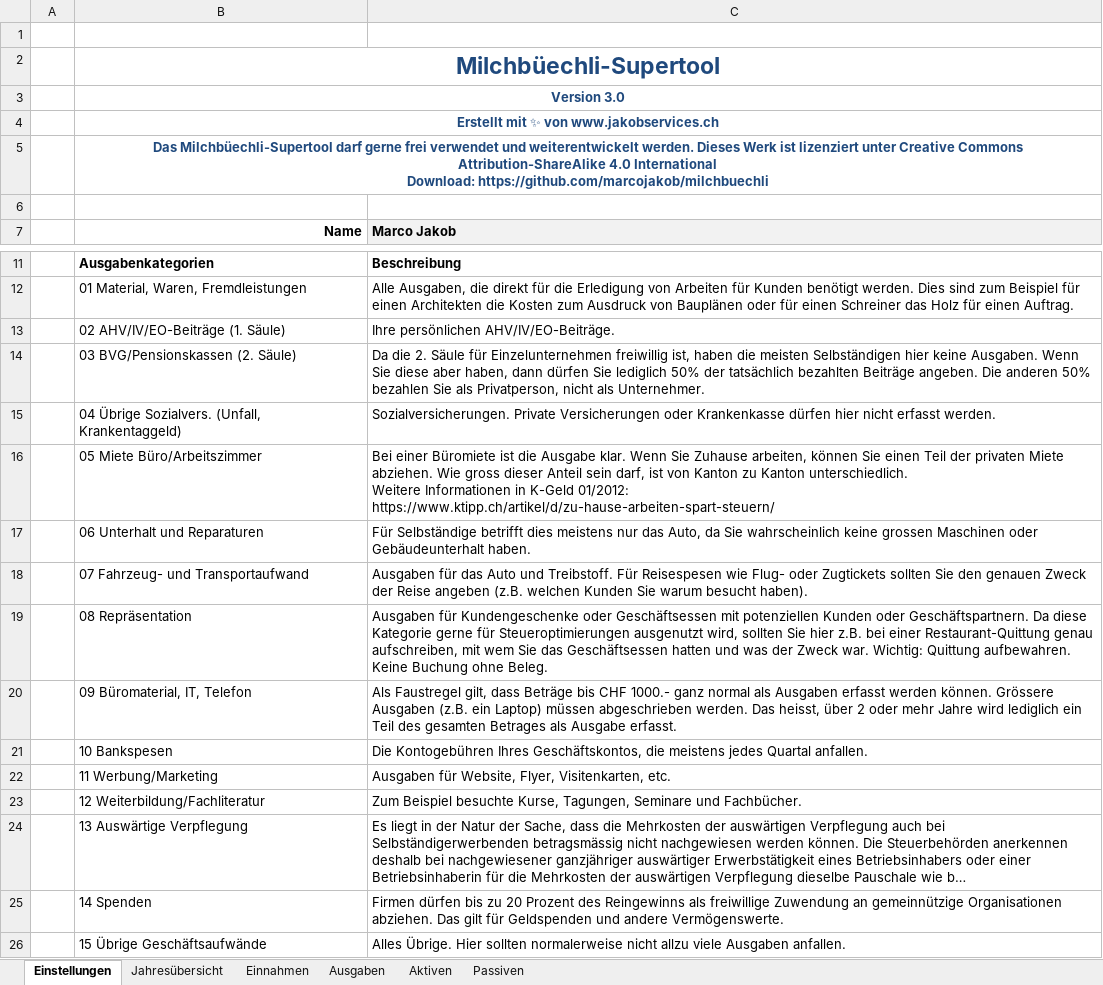
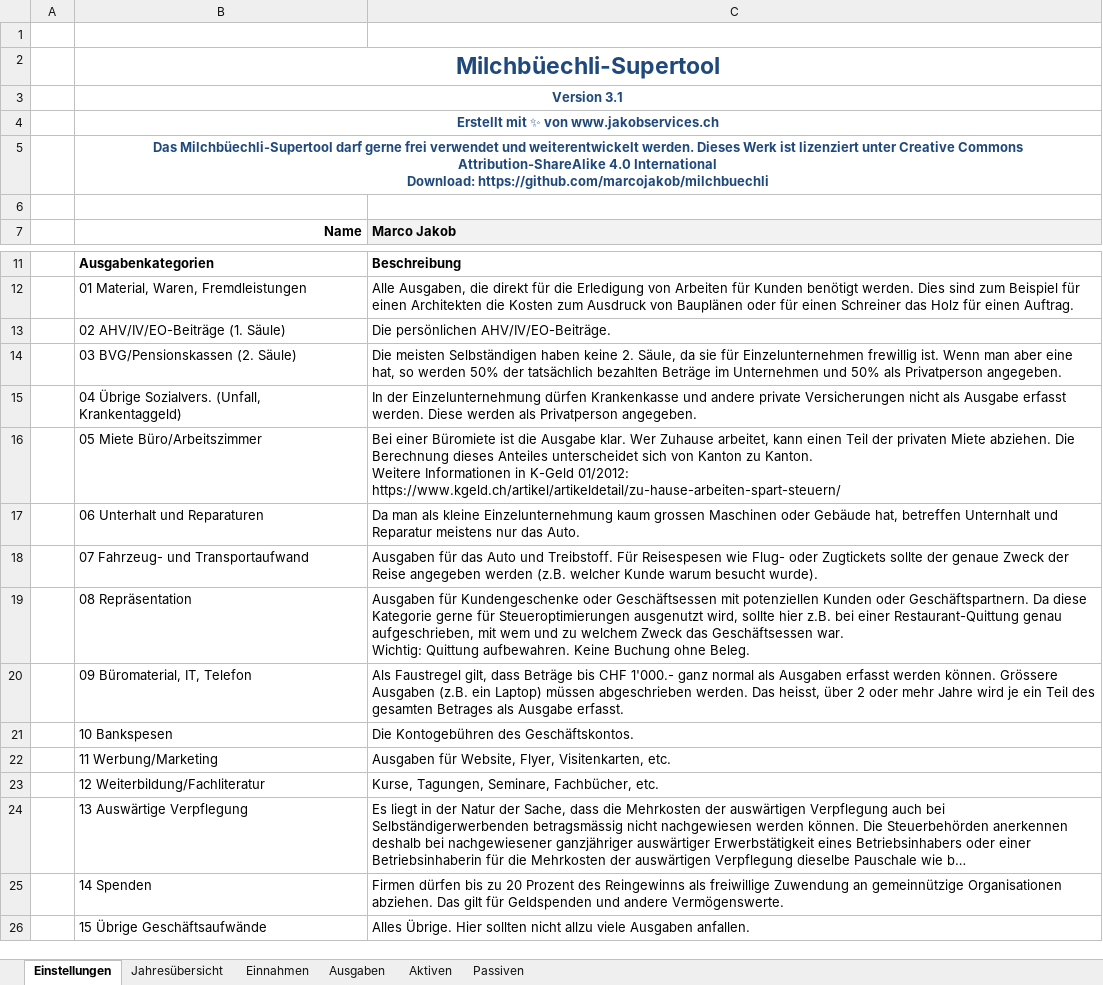
Before and after one commit to marcojakob/milchbuechli, an Excel workbook: Milchbüechli-Supertool.xlsm, sheet Einstellungen, drawn as a sheet; only a part is shown, gaps mark what is left out; long unchanged cells end in …; values as stored, in another font and other column widths than the file's, no borders; charts and pictures not drawn; ↵ is a line break in a cell; the diff names each change by its address in the sheet, - before the commit and + after, or states it on an @@ line.

```diff
--- a/Milchbüechli-Supertool.xlsm (sheet Einstellungen)
+++ b/Milchbüechli-Supertool.xlsm (sheet Einstellungen)
-B3 (Name): Version 3.0
+B3 (Name): Version 3.1
-C13 (Marco Jakob): Ihre persönlichen AHV/IV/EO-Beiträge.
+C13 (Marco Jakob): Die persönlichen AHV/IV/EO-Beiträge.
-C14 (Marco Jakob): Da die 2. Säule für Einzelunternehmen freiwillig ist, haben die meisten Selbständigen hier keine Ausgaben. Wenn Sie diese aber haben, dann dürfen Sie lediglich 50% der tatsächlich bezahlten Beiträge angeben. Die anderen 50% bezahlen Sie als Privatperson, nicht als Unternehmer.
+C14 (Marco Jakob): Die meisten Selbständigen haben keine 2. Säule, da sie für Einzelunternehmen frewillig ist. Wenn man aber eine hat, so werden 50% der tatsächlich bezahlten Beträge im Unternehmen und 50% als Privatperson angegeben.
-C15 (Marco Jakob): Sozialversicherungen. Private Versicherungen oder Krankenkasse dürfen hier nicht erfasst werden.
+C15 (Marco Jakob): In der Einzelunternehmung dürfen Krankenkasse und andere private Versicherungen nicht als Ausgabe erfasst werden. Diese werden als Privatperson angegeben.
-C16 (Marco Jakob): …Ausgabe klar. Wenn Sie Zuhause arbeiten, können Sie einen Teil der privaten Miete abziehen. Wie gross dieser Anteil sein darf, ist von Kanton zu Kanton unterschiedlich. ↵ Weitere Informationen in K-Geld 01/2012: ↵ https://www.ktipp.ch/artikel/d/zu-hause-arbeiten-spart-steuern/
+C16 (Marco Jakob): …Ausgabe klar. Wer Zuhause arbeitet, kann einen Teil der privaten Miete abziehen. Die Berechnung dieses Anteiles unterscheidet sich von Kanton zu Kanton. ↵ Weitere Informationen in K-Geld 01/2012: ↵ https://www.kgeld.ch/artikel/artikeldetail/zu-hause-arbeiten-spart-steuern/
-C17 (Marco Jakob): Für Selbständige betrifft dies meistens nur das Auto, da Sie wahrscheinlich keine grossen Maschinen oder Gebäudeunterhalt haben.
+C17 (Marco Jakob): Da man als kleine Einzelunternehmung kaum grossen Maschinen oder Gebäude hat, betreffen Unternhalt und Reparatur meistens nur das Auto.
-C18 (Marco Jakob): …oder Zugtickets sollten Sie den genauen Zweck der Reise angeben (z.B. welchen Kunden Sie warum besucht haben).
+C18 (Marco Jakob): …oder Zugtickets sollte der genaue Zweck der Reise angegeben werden (z.B. welcher Kunde warum besucht wurde).
-C19 (Marco Jakob): …ausgenutzt wird, sollten Sie hier z.B. bei einer Restaurant-Quittung genau aufschreiben, mit wem Sie das Geschäftsessen hatten und was der Zweck war. Wichtig:…
+C19 (Marco Jakob): …ausgenutzt wird, sollte hier z.B. bei einer Restaurant-Quittung genau aufgeschrieben, mit wem und zu welchem Zweck das Geschäftsessen war. ↵ Wichtig:…
-C20 (Marco Jakob): …bis CHF 1000.- ganz normal als Ausgaben erfasst werden können. Grössere Ausgaben (z.B. ein Laptop) müssen abgeschrieben werden. Das heisst, über 2 oder mehr Jahre wird lediglich ein Teil…
+C20 (Marco Jakob): …bis CHF 1'000.- ganz normal als Ausgaben erfasst werden können. Grössere Ausgaben (z.B. ein Laptop) müssen abgeschrieben werden. Das heisst, über 2 oder mehr Jahre wird je ein Teil…
-C21 (Marco Jakob): Die Kontogebühren Ihres Geschäftskontos, die meistens jedes Quartal anfallen.
+C21 (Marco Jakob): Die Kontogebühren des Geschäftskontos.
-C23 (Marco Jakob): Zum Beispiel besuchte Kurse, Tagungen, Seminare und Fachbücher.
+C23 (Marco Jakob): Kurse, Tagungen, Seminare, Fachbücher, etc.
-C26 (Marco Jakob): …Hier sollten normalerweise nicht allzu…
+C26 (Marco Jakob): …Hier sollten nicht allzu…
```
Also changed, not shown: 1 other file.
